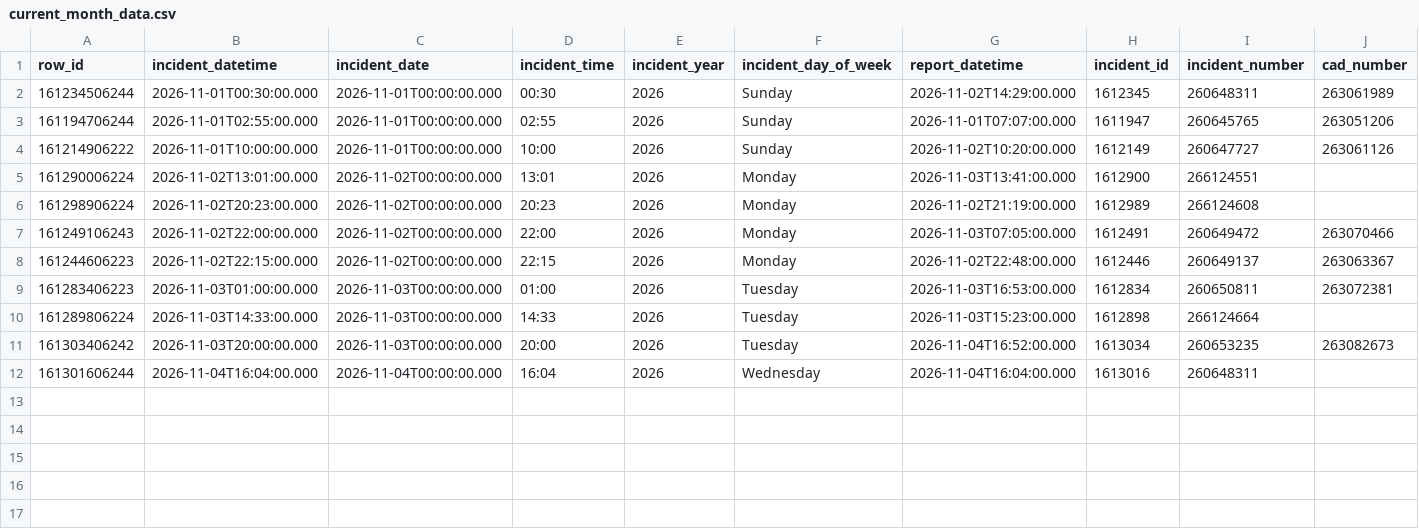
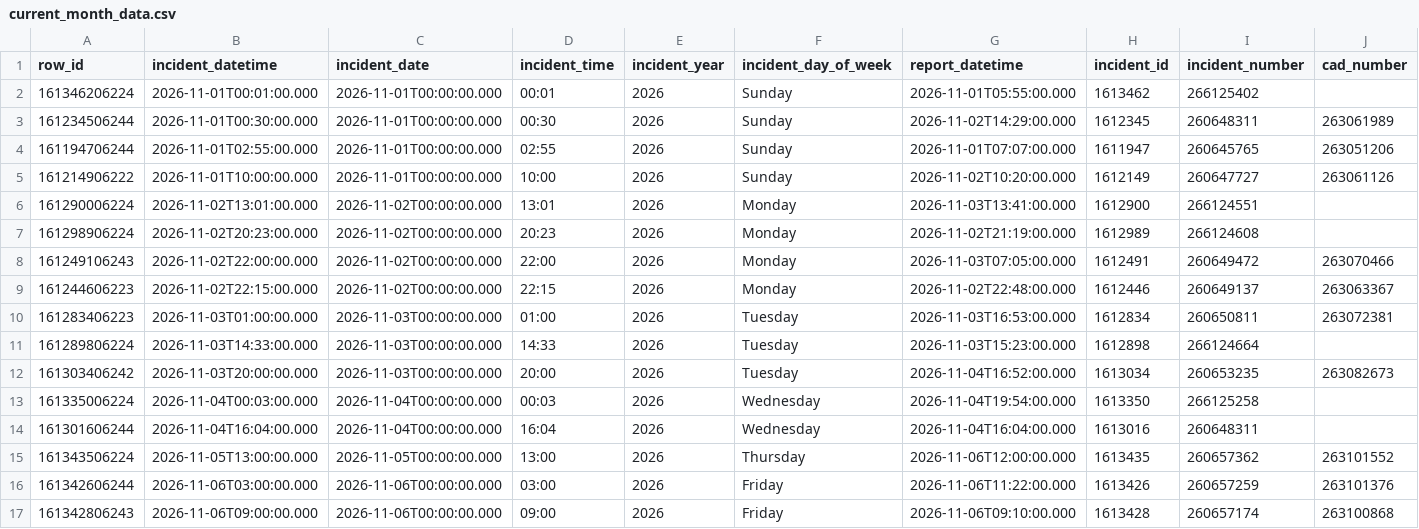
Before and after one commit to jefsal/smash-n-grab, a CSV file: current_month_data.csv, drawn as a sheet; only a part is shown; rows hold the shown columns only; the diff names each change by its address in the sheet, - before the commit and + after, or states it on an @@ line.

```diff
--- a/current_month_data.csv
+++ b/current_month_data.csv
+row 2: 161346206224 | 2026-11-01T00:01:00.000 | 2026-11-01T00:00:00.000 | 00:01 | 2026 | Sunday | 2026-11-01T05:55:00.000 | 1613462 | 266125402
+row 13: 161335006224 | 2026-11-04T00:03:00.000 | 2026-11-04T00:00:00.000 | 00:03 | 2026 | Wednesday | 2026-11-04T19:54:00.000 | 1613350 | 266125258
+row 15: 161343506224 | 2026-11-05T13:00:00.000 | 2026-11-05T00:00:00.000 | 13:00 | 2026 | Thursday | 2026-11-06T12:00:00.000 | 1613435 | 260657362 | 263101552
+row 16: 161342606244 | 2026-11-06T03:00:00.000 | 2026-11-06T00:00:00.000 | 03:00 | 2026 | Friday | 2026-11-06T11:22:00.000 | 1613426 | 260657259 | 263101376
+row 17: 161342806243 | 2026-11-06T09:00:00.000 | 2026-11-06T00:00:00.000 | 09:00 | 2026 | Friday | 2026-11-06T09:10:00.000 | 1613428 | 260657174 | 263100868
```
Also changed, not shown: 1 other file.
